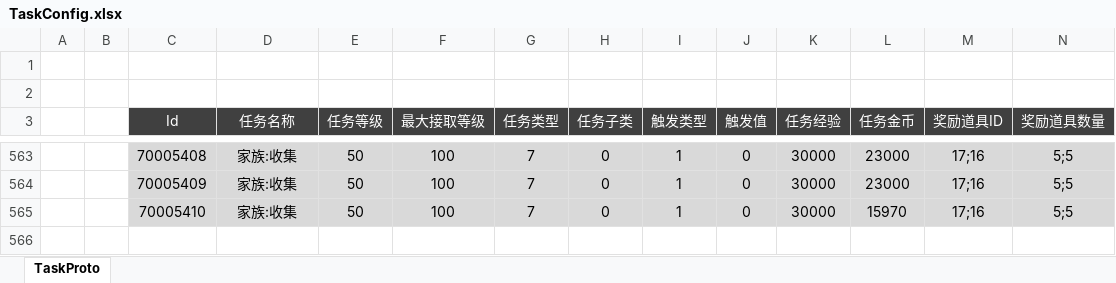
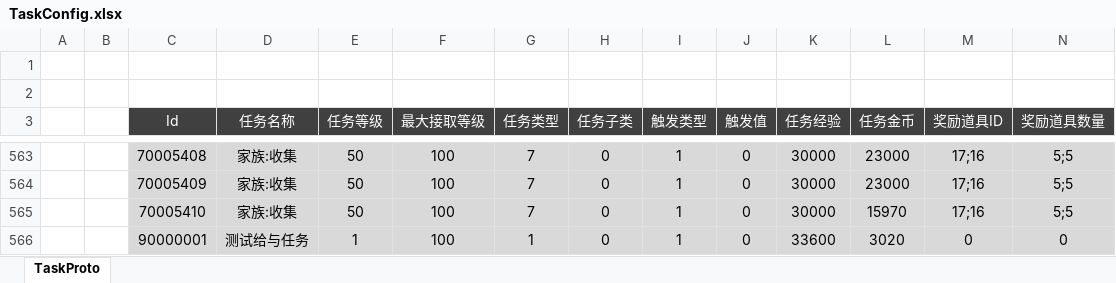
Before and after one commit to csyinghuochong/weijing, an Excel workbook: Excel/TaskConfig.xlsx, sheet TaskProto, drawn as a sheet; only a part is shown, gaps mark what is left out; values as stored, in another font and other column widths than the file's, no borders; rows hold the shown columns only; the diff names each change by its address in the sheet, - before the commit and + after, or states it on an @@ line.

Commit message:
更新测试任务

```diff
--- a/Excel/TaskConfig.xlsx (sheet TaskProto)
+++ b/Excel/TaskConfig.xlsx (sheet TaskProto)
+row 566:  |  | 90000001 | 测试给与任务 | 1 | 100 | 1 | 0 | 1 | 0 | 33600 | 3020 | 0 | 0
```
